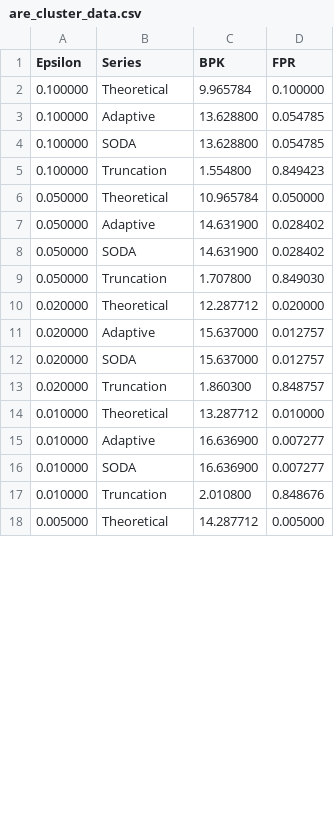
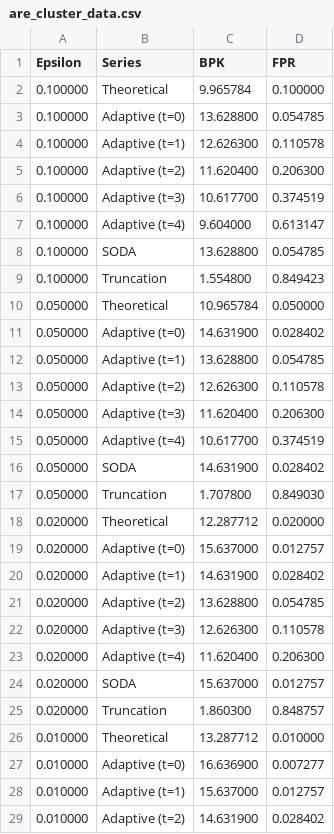
Before and after one commit to OgurtsovAndrei/Thesis, a CSV file: bench_results/plots/are_cluster_data.csv, drawn as a sheet; only a part is shown; the shorter side is filled out with more unchanged rows; the diff covers the shown part only.

```diff
--- a/bench_results/plots/are_cluster_data.csv
+++ b/bench_results/plots/are_cluster_data.csv
@@ -2,3 +2,7 @@ Epsilon,Series,BPK,FPR
 0.100000,Theoretical,9.965784,0.100000
-0.100000,Adaptive,13.628800,0.054785
+0.100000,Adaptive (t=0),13.628800,0.054785
+0.100000,Adaptive (t=1),12.626300,0.110578
+0.100000,Adaptive (t=2),11.620400,0.206300
+0.100000,Adaptive (t=3),10.617700,0.374519
+0.100000,Adaptive (t=4),9.604000,0.613147
 0.100000,SODA,13.628800,0.054785
@@ -6,3 +10,7 @@ Epsilon,Series,BPK,FPR
 0.050000,Theoretical,10.965784,0.050000
-0.050000,Adaptive,14.631900,0.028402
+0.050000,Adaptive (t=0),14.631900,0.028402
+0.050000,Adaptive (t=1),13.628800,0.054785
+0.050000,Adaptive (t=2),12.626300,0.110578
+0.050000,Adaptive (t=3),11.620400,0.206300
+0.050000,Adaptive (t=4),10.617700,0.374519
 0.050000,SODA,14.631900,0.028402
@@ -10,3 +18,7 @@ Epsilon,Series,BPK,FPR
 0.020000,Theoretical,12.287712,0.020000
-0.020000,Adaptive,15.637000,0.012757
+0.020000,Adaptive (t=0),15.637000,0.012757
+0.020000,Adaptive (t=1),14.631900,0.028402
+0.020000,Adaptive (t=2),13.628800,0.054785
+0.020000,Adaptive (t=3),12.626300,0.110578
+0.020000,Adaptive (t=4),11.620400,0.206300
 0.020000,SODA,15.637000,0.012757
@@ -14,2 +26,4 @@ Epsilon,Series,BPK,FPR
 0.010000,Theoretical,13.287712,0.010000
-0.010000,Adaptive,16.636900,0.007277
+0.010000,Adaptive (t=0),16.636900,0.007277
+0.010000,Adaptive (t=1),15.637000,0.012757
+0.010000,Adaptive (t=2),14.631900,0.028402
```
Also changed, not shown: 14 added rows and 3 edited cells elsewhere in this file, 2 other files.
